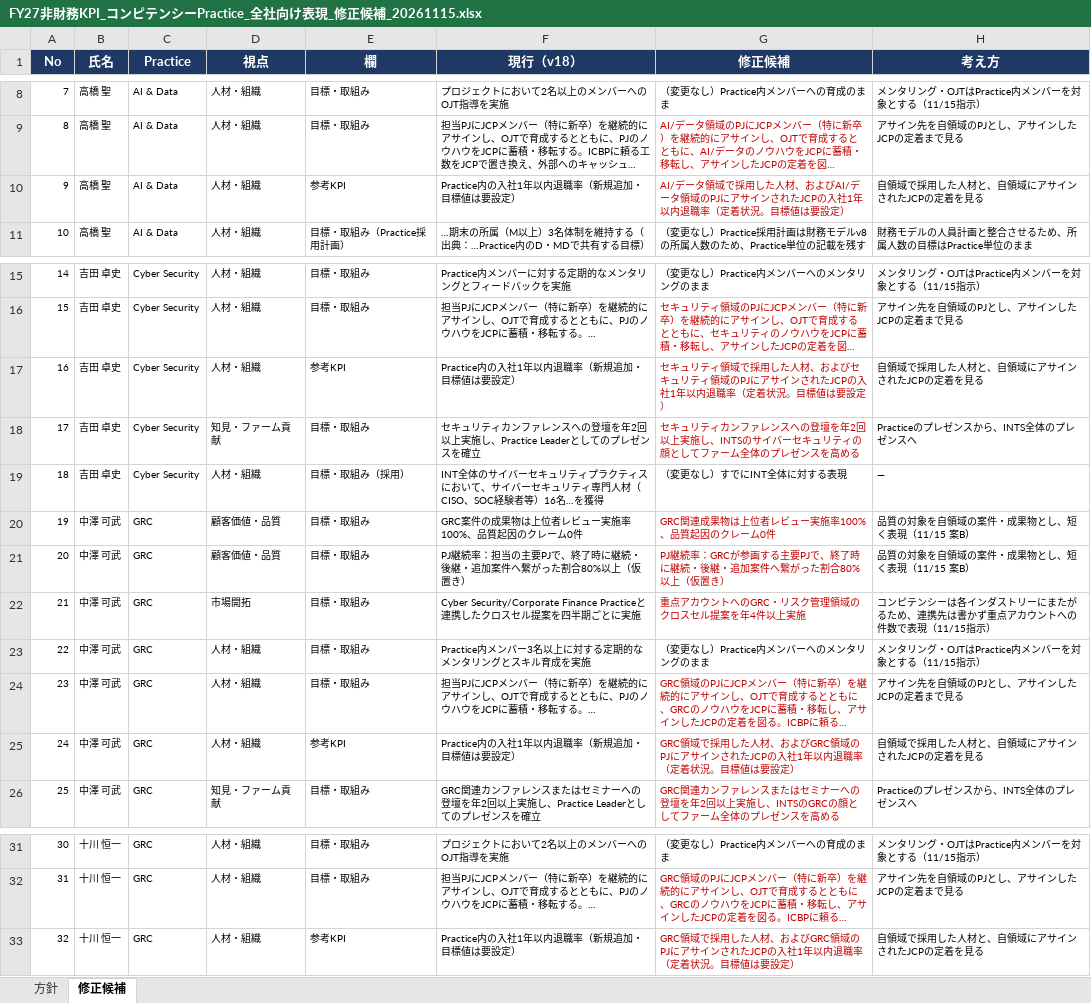
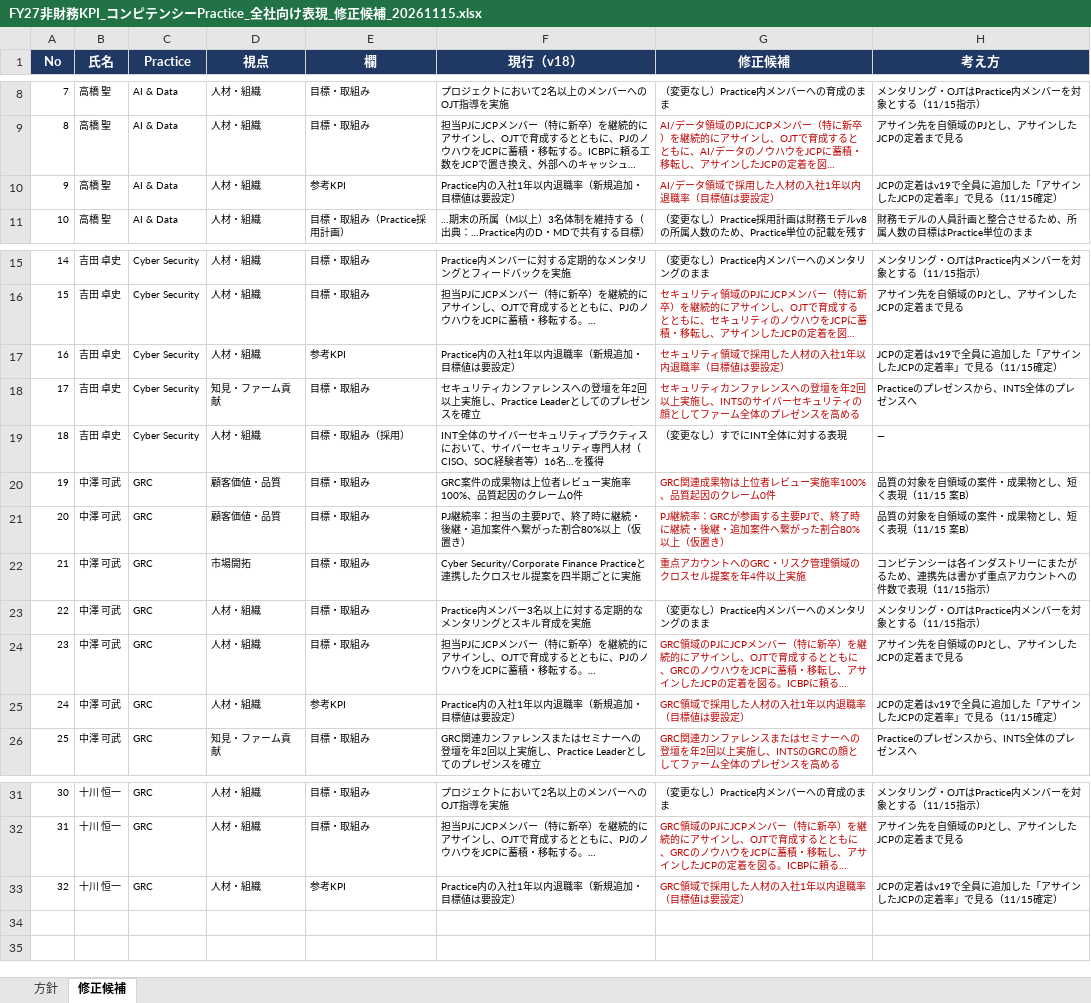
Before and after one commit to mkomko2011/For-AI, an Excel workbook: FY27非財務KPI_コンピテンシーPractice_全社向け表現_修正候補_20261115.xlsx, sheet 修正候補, drawn as a sheet; only a part is shown, gaps mark what is left out; long unchanged cells end in …; values as stored, in another font and other column widths than the file's, no borders; the diff names each change by its address in the sheet, - before the commit and + after, or states it on an @@ line.

```diff
--- a/FY27非財務KPI_コンピテンシーPractice_全社向け表現_修正候補_20261115.xlsx (sheet 修正候補)
+++ b/FY27非財務KPI_コンピテンシーPractice_全社向け表現_修正候補_20261115.xlsx (sheet 修正候補)
-G10 (修正候補): …した人材、およびAI/データ領域のPJにアサインされたJCPの入社1年以内退職率（定着状況。目標値は…
+G10 (修正候補): …した人材の入社1年以内退職率（目標値は…
-H10 (考え方): 自領域で採用した人材と、自領域にアサインされたJCPの定着を見る
+H10 (考え方): JCPの定着はv19で全員に追加した「アサインしたJCPの定着率」で見る（11/15確定）
-G17 (修正候補): …した人材、およびセキュリティ領域のPJにアサインされたJCPの入社1年以内退職率（定着状況。目標値は…
+G17 (修正候補): …した人材の入社1年以内退職率（目標値は…
-H17 (考え方): 自領域で採用した人材と、自領域にアサインされたJCPの定着を見る
+H17 (考え方): JCPの定着はv19で全員に追加した「アサインしたJCPの定着率」で見る（11/15確定）
-G25 (修正候補): GRC領域で採用した人材、およびGRC領域のPJにアサインされたJCPの入社1年以内退職率（定着状況。目標値は要設定）
+G25 (修正候補): GRC領域で採用した人材の入社1年以内退職率（目標値は要設定）
-H25 (考え方): 自領域で採用した人材と、自領域にアサインされたJCPの定着を見る
+H25 (考え方): JCPの定着はv19で全員に追加した「アサインしたJCPの定着率」で見る（11/15確定）
-G33 (修正候補): GRC領域で採用した人材、およびGRC領域のPJにアサインされたJCPの入社1年以内退職率（定着状況。目標値は要設定）
+G33 (修正候補): GRC領域で採用した人材の入社1年以内退職率（目標値は要設定）
-H33 (考え方): 自領域で採用した人材と、自領域にアサインされたJCPの定着を見る
+H33 (考え方): JCPの定着はv19で全員に追加した「アサインしたJCPの定着率」で見る（11/15確定）
```
Also changed, not shown: sheet 方針, FY27MDD目標設定_v07_v08_非財務KPI差分.xlsx, FY27MDD目標設定_v09.xlsx, 1 other file.
